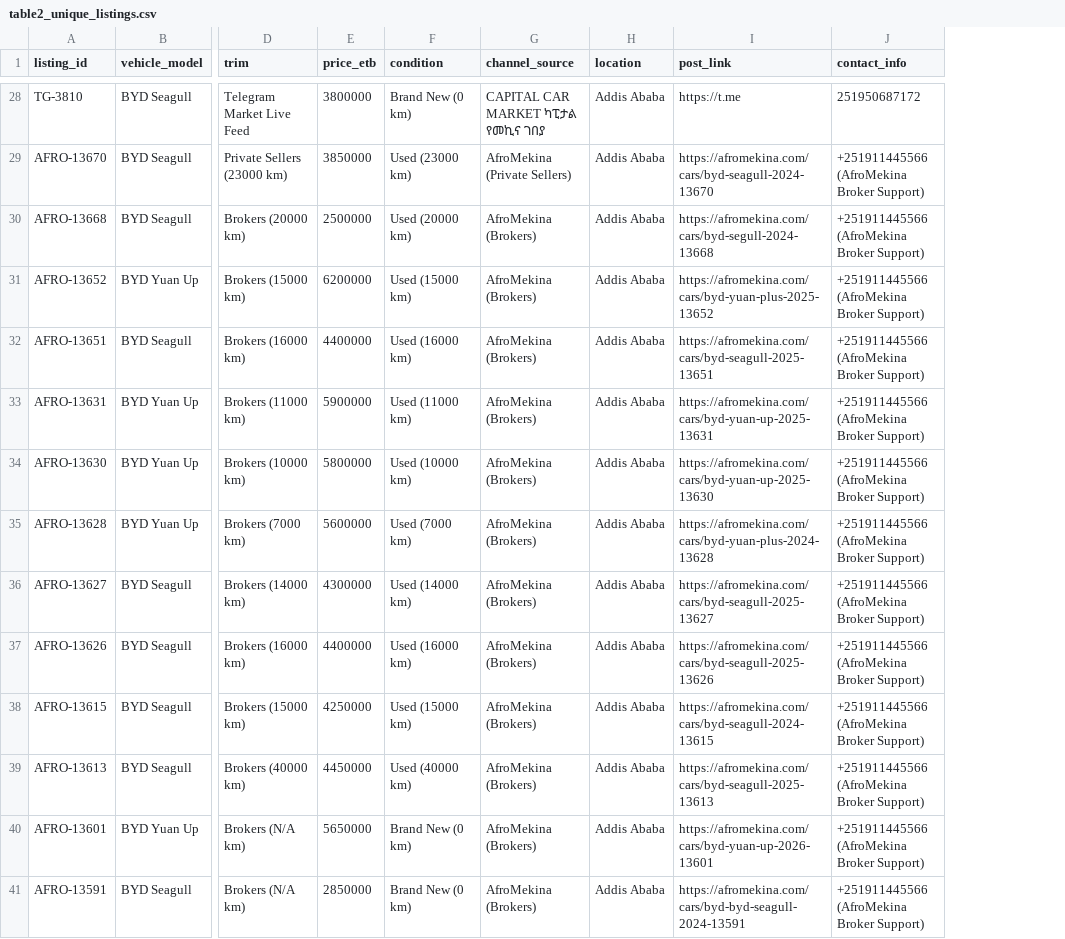
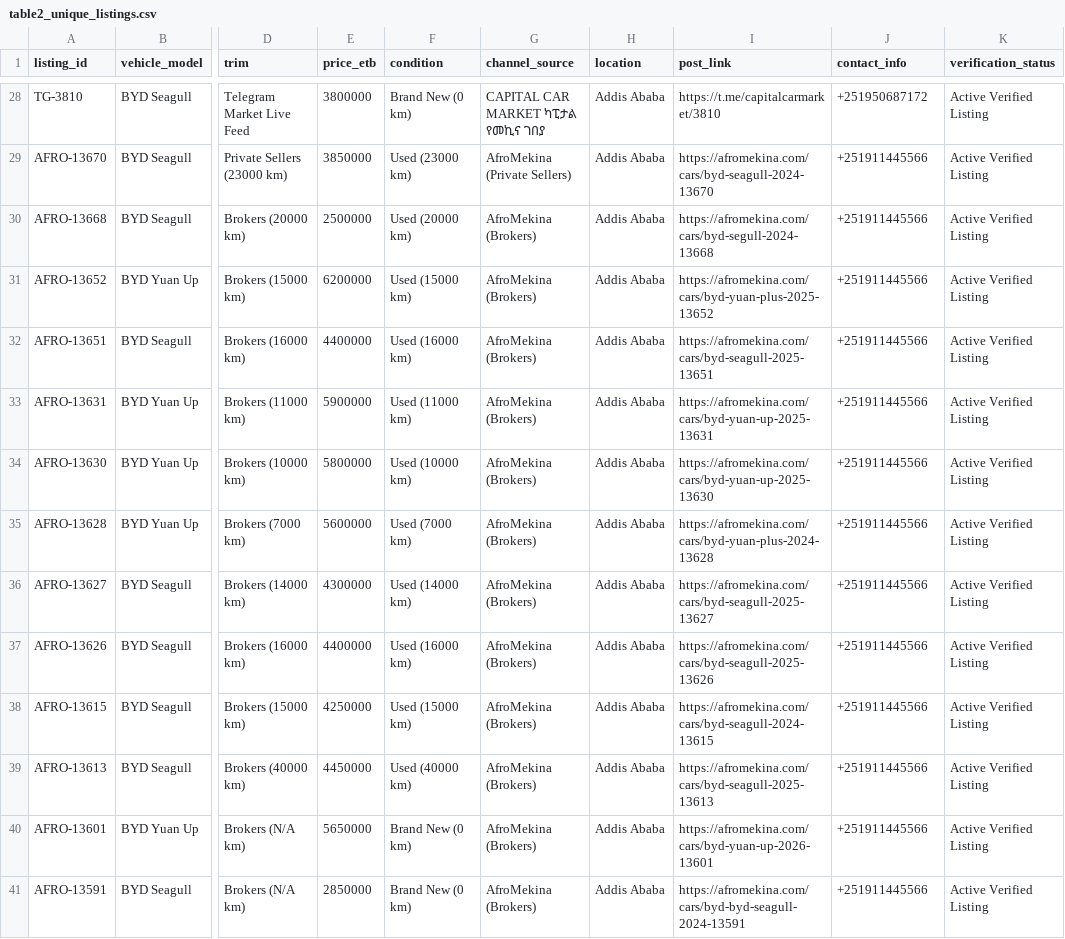
Before and after one commit to tad12e/EV_data_cleaning, a CSV file: choosing_car_data/table2_unique_listings.csv, drawn as a sheet; only a part is shown, gaps mark what is left out; the diff covers the shown part only; the diff names each change by its address in the sheet, - before the commit and + after, or states it on an @@ line.

```diff
--- a/choosing_car_data/table2_unique_listings.csv
+++ b/choosing_car_data/table2_unique_listings.csv
+column K (verification_status), rows 28-41: all Active Verified Listing
-I28 (post_link): https://t.me
+I28 (post_link): https://t.me/capitalcarmarket/3810
-J28 (contact_info): 251950687172
+J28 (contact_info): +251950687172
-J29:J41 (contact_info): +251911445566 (AfroMekina Broker Support)
+J29:J41 (contact_info): +251911445566
```
Also changed, not shown: 76 edited cells elsewhere in this file, choosing_car_data/table3_dealer_availability.csv, choosing_car_data/table4_recent_activity.csv, 7 other files.
